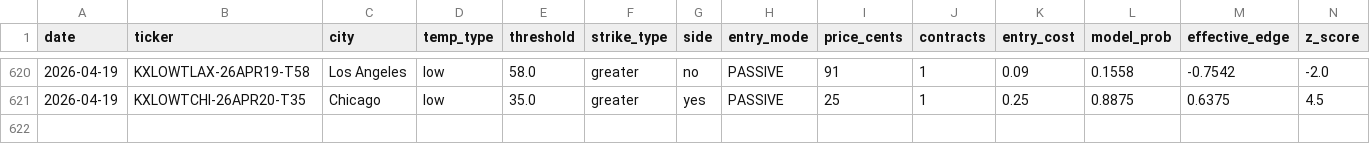
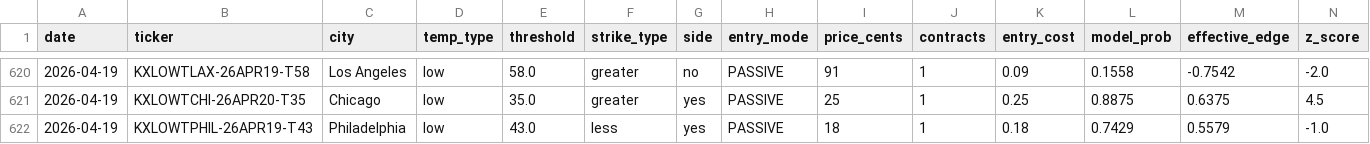
Before and after one commit to alexgarrison2/KalshiBotClaude, a CSV file: data/trades.csv, drawn as a sheet; only a part is shown, gaps mark what is left out; rows hold the shown columns only; the diff names each change by its address in the sheet, - before the commit and + after, or states it on an @@ line.

Commit message:
auto: trade log update

```diff
--- a/data/trades.csv
+++ b/data/trades.csv
+row 622: 2026-04-19 | KXLOWTPHIL-26APR19-T43 | Philadelphia | low | 43.0 | less | yes | PASSIVE | 18 | 1 | 0.18 | 0.7429 | 0.5579 | -1.0
```
